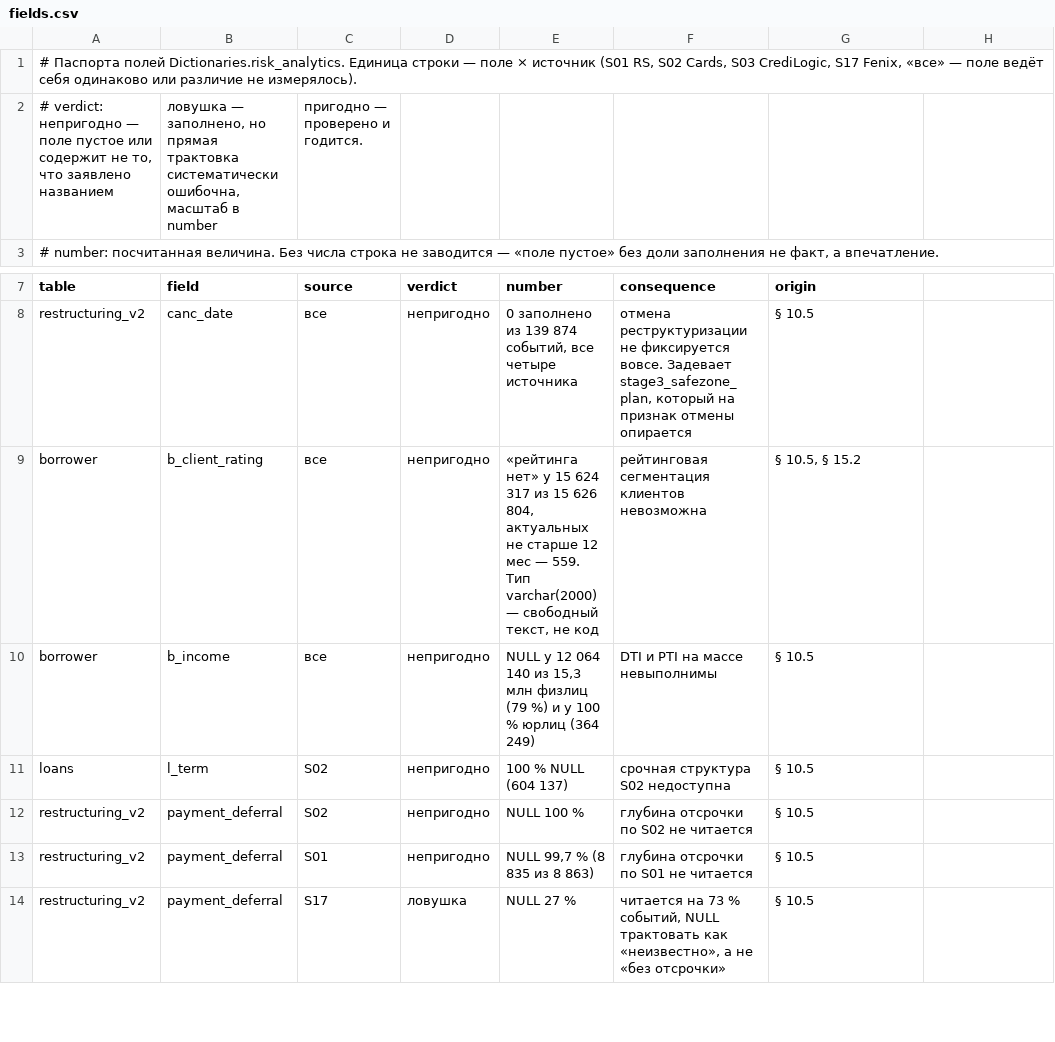
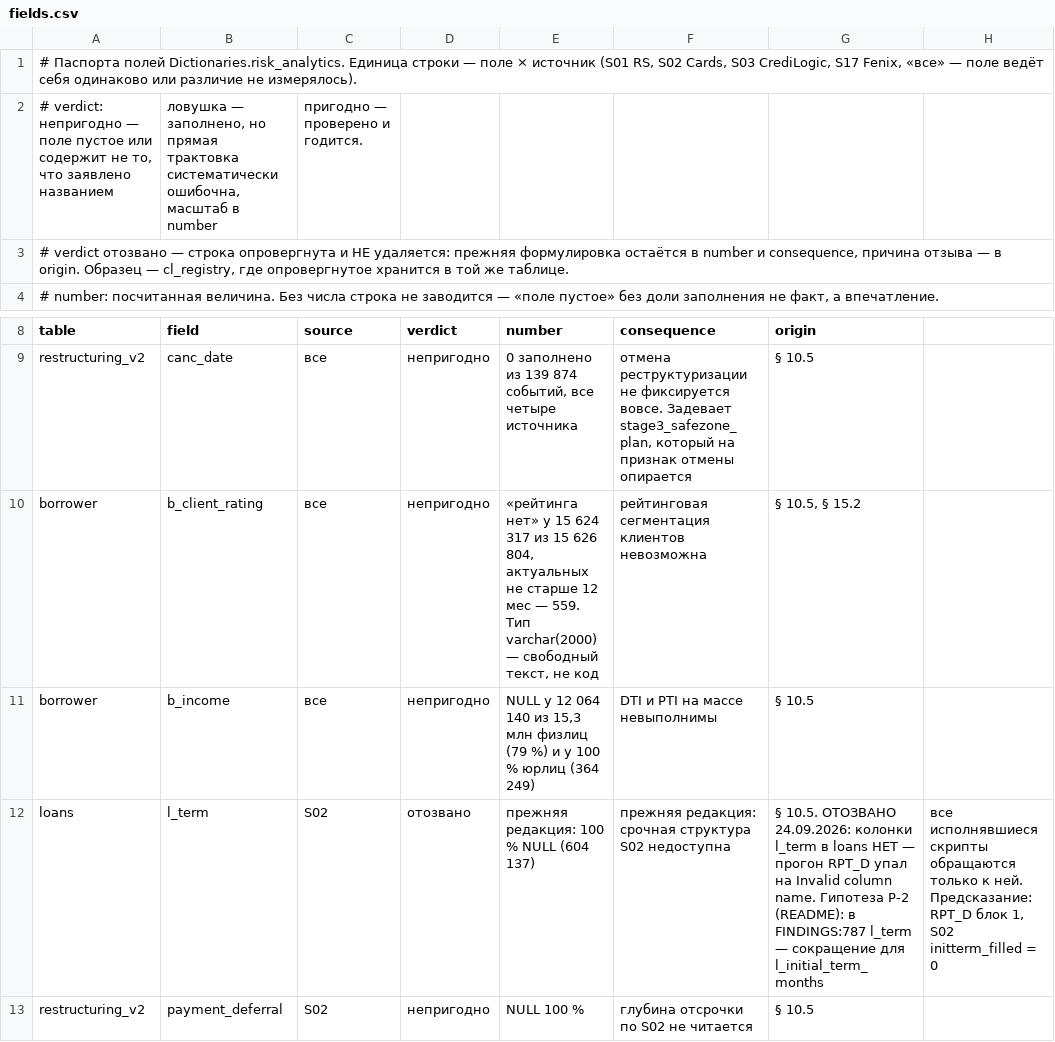
Before and after one commit to zakcination/cred_risk, a CSV file: docs/analysis/dict_registry/fields.csv, drawn as a sheet; only a part is shown, gaps mark what is left out; the shorter side is filled out with more unchanged rows.

```diff
--- a/docs/analysis/dict_registry/fields.csv
+++ b/docs/analysis/dict_registry/fields.csv
@@ -2,2 +2,3 @@
 # verdict: непригодно — поле пустое или содержит не то, что заявлено названием; ловушка — заполнено, но прямая трактовка систематически ошибочна, масштаб в number; пригодно — проверено и годится.
+# verdict отозвано — строка опровергнута и НЕ удаляется: прежняя формулировка остаётся в number и consequence, причина отзыва — в origin. Образец — cl_registry, где опровергнутое хранится в той же таблице.
 # number: посчитанная величина. Без числа строка не заводится — «поле пустое» без доли заполнения не факт, а впечатление.
@@ -10,3 +11,3 @@ borrower;b_client_rating;все;непригодно;«рейтинга нет»
 borrower;b_income;все;непригодно;NULL у 12 064 140 из 15,3 млн физлиц (79 %) и у 100 % юрлиц (364 249);DTI и PTI на массе невыполнимы;§ 10.5
-loans;l_term;S02;непригодно;100 % NULL (604 137);срочная структура S02 недоступна;§ 10.5
+loans;l_term;S02;отозвано;прежняя редакция: 100 % NULL (604 137);прежняя редакция: срочная структура S02 недоступна;§ 10.5. ОТОЗВАНО 24.09.2026: колонки l_term в loans НЕТ — прогон RPT_D упал на Invalid column name. Гипотеза Р-2 (README): в FINDINGS:787 l_term — сокращение для l_initial_term_months; все исполнявшиеся скрипты обращаются только к ней. Предсказание: RPT_D блок 1, S02 initterm_filled = 0
 restructuring_v2;payment_deferral;S02;непригодно;NULL 100 %;глубина отсрочки по S02 не читается;§ 10.5
```
Also changed, not shown: docs/analysis/dict_registry/status_map.csv, 2 other files.
